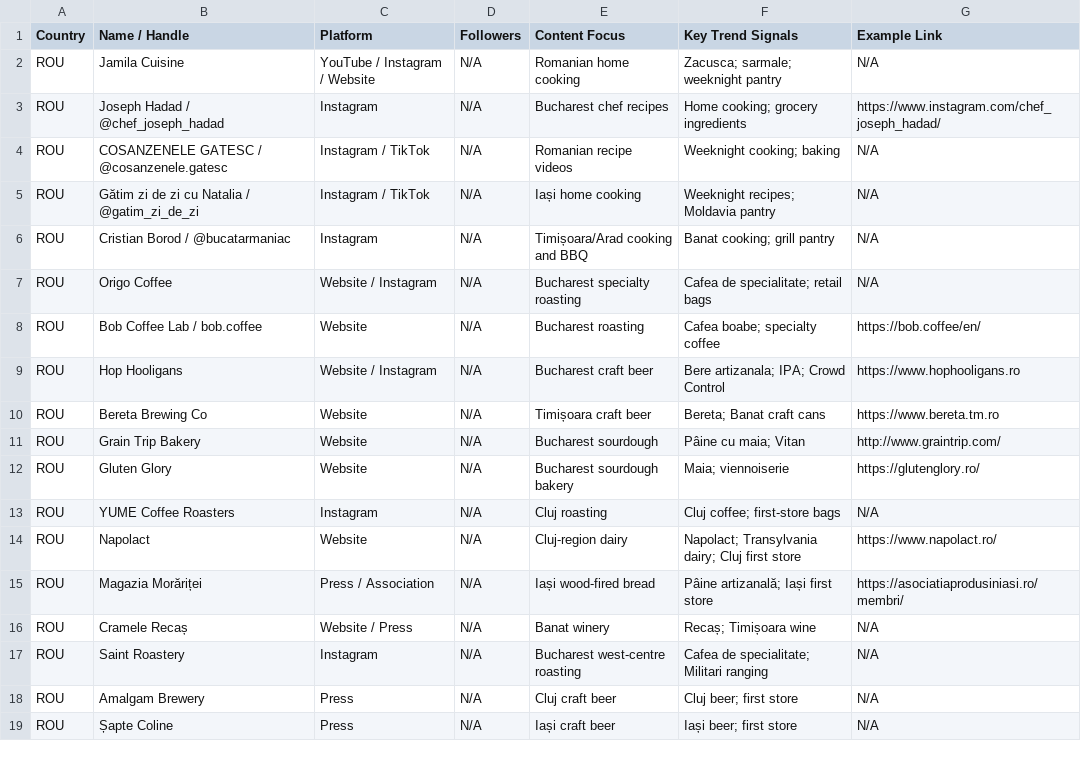
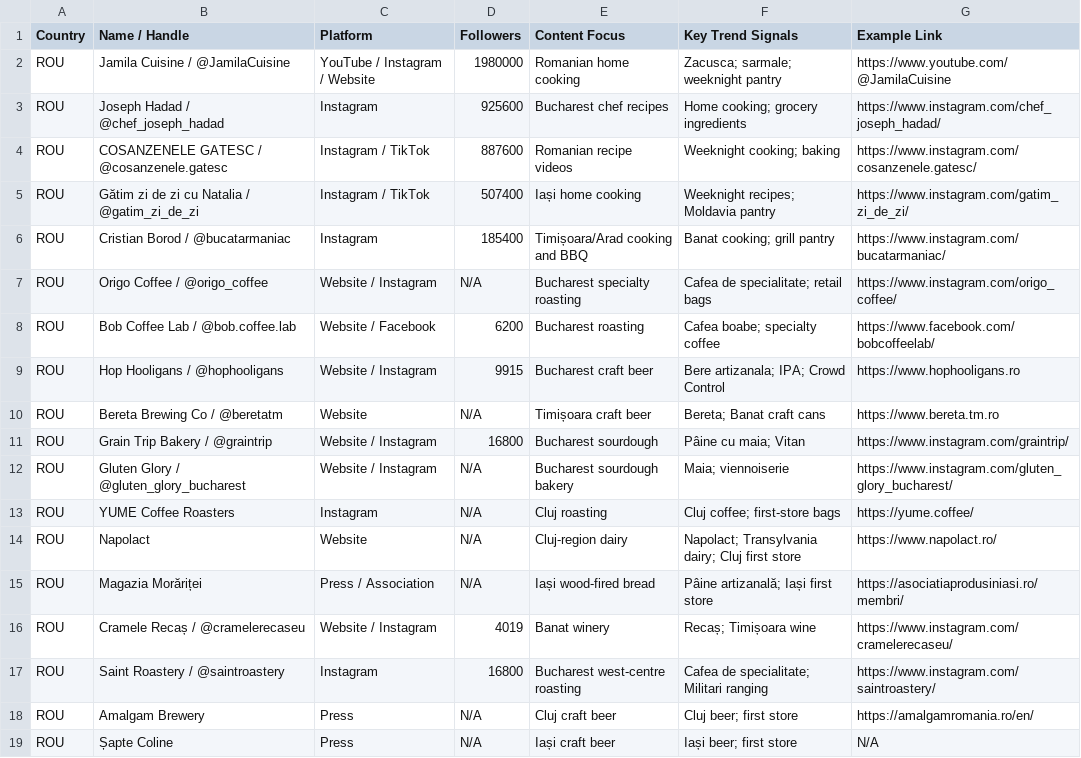
Before and after one commit to jamesmuscat-dot/WM-MLT-Hyperlocal-Trends-Dashboard, a CSV file: data/ROU/creators.csv, drawn as a sheet.

Commit message:
Show public follower counts for Romania and Hungary creators.

```diff
--- a/data/ROU/creators.csv
+++ b/data/ROU/creators.csv
@@ -1,19 +1,19 @@
 Country,Name / Handle,Platform,Followers,Content Focus,Key Trend Signals,Example Link
-ROU,Jamila Cuisine,YouTube / Instagram / Website,N/A,Romanian home cooking,Zacusca; sarmale; weeknight pantry,N/A
-ROU,Joseph Hadad / @chef_joseph_hadad,Instagram,N/A,Bucharest chef recipes,Home cooking; grocery ingredients,https://www.instagram.com/chef_joseph_hadad/
-ROU,COSANZENELE GATESC / @cosanzenele.gatesc,Instagram / TikTok,N/A,Romanian recipe videos,Weeknight cooking; baking,N/A
-ROU,Gătim zi de zi cu Natalia / @gatim_zi_de_zi,Instagram / TikTok,N/A,Iași home cooking,Weeknight recipes; Moldavia pantry,N/A
-ROU,Cristian Borod / @bucatarmaniac,Instagram,N/A,Timișoara/Arad cooking and BBQ,Banat cooking; grill pantry,N/A
-ROU,Origo Coffee,Website / Instagram,N/A,Bucharest specialty roasting,Cafea de specialitate; retail bags,N/A
-ROU,Bob Coffee Lab / bob.coffee,Website,N/A,Bucharest roasting,Cafea boabe; specialty coffee,https://bob.coffee/en/
-ROU,Hop Hooligans,Website / Instagram,N/A,Bucharest craft beer,Bere artizanala; IPA; Crowd Control,https://www.hophooligans.ro
-ROU,Bereta Brewing Co,Website,N/A,Timișoara craft beer,Bereta; Banat craft cans,https://www.bereta.tm.ro
-ROU,Grain Trip Bakery,Website,N/A,Bucharest sourdough,Pâine cu maia; Vitan,http://www.graintrip.com/
-ROU,Gluten Glory,Website,N/A,Bucharest sourdough bakery,Maia; viennoiserie,https://glutenglory.ro/
-ROU,YUME Coffee Roasters,Instagram,N/A,Cluj roasting,Cluj coffee; first-store bags,N/A
+ROU,Jamila Cuisine / @JamilaCuisine,YouTube / Instagram / Website,1980000,Romanian home cooking,Zacusca; sarmale; weeknight pantry,https://www.youtube.com/@JamilaCuisine
+ROU,Joseph Hadad / @chef_joseph_hadad,Instagram,925600,Bucharest chef recipes,Home cooking; grocery ingredients,https://www.instagram.com/chef_joseph_hadad/
+ROU,COSANZENELE GATESC / @cosanzenele.gatesc,Instagram / TikTok,887600,Romanian recipe videos,Weeknight cooking; baking,https://www.instagram.com/cosanzenele.gatesc/
+ROU,Gătim zi de zi cu Natalia / @gatim_zi_de_zi,Instagram / TikTok,507400,Iași home cooking,Weeknight recipes; Moldavia pantry,https://www.instagram.com/gatim_zi_de_zi/
+ROU,Cristian Borod / @bucatarmaniac,Instagram,185400,Timișoara/Arad cooking and BBQ,Banat cooking; grill pantry,https://www.instagram.com/bucatarmaniac/
+ROU,Origo Coffee / @origo_coffee,Website / Instagram,N/A,Bucharest specialty roasting,Cafea de specialitate; retail bags,https://www.instagram.com/origo_coffee/
+ROU,Bob Coffee Lab / @bob.coffee.lab,Website / Facebook,6200,Bucharest roasting,Cafea boabe; specialty coffee,https://www.facebook.com/bobcoffeelab/
+ROU,Hop Hooligans / @hophooligans,Website / Instagram,9915,Bucharest craft beer,Bere artizanala; IPA; Crowd Control,https://www.hophooligans.ro
+ROU,Bereta Brewing Co / @beretatm,Website,N/A,Timișoara craft beer,Bereta; Banat craft cans,https://www.bereta.tm.ro
+ROU,Grain Trip Bakery / @graintrip,Website / Instagram,16800,Bucharest sourdough,Pâine cu maia; Vitan,https://www.instagram.com/graintrip/
+ROU,Gluten Glory / @gluten_glory_bucharest,Website / Instagram,N/A,Bucharest sourdough bakery,Maia; viennoiserie,https://www.instagram.com/gluten_glory_bucharest/
+ROU,YUME Coffee Roasters,Instagram,N/A,Cluj roasting,Cluj coffee; first-store bags,https://yume.coffee/
 ROU,Napolact,Website,N/A,Cluj-region dairy,Napolact; Transylvania dairy; Cluj first store,https://www.napolact.ro/
 ROU,Magazia Morăriței,Press / Association,N/A,Iași wood-fired bread,Pâine artizanală; Iași first store,https://asociatiaprodusiniasi.ro/membri/
-ROU,Cramele Recaș,Website / Press,N/A,Banat winery,Recaș; Timișoara wine,N/A
-ROU,Saint Roastery,Instagram,N/A,Bucharest west-centre roasting,Cafea de specialitate; Militari ranging,N/A
-ROU,Amalgam Brewery,Press,N/A,Cluj craft beer,Cluj beer; first store,N/A
+ROU,Cramele Recaș / @cramelerecaseu,Website / Instagram,4019,Banat winery,Recaș; Timișoara wine,https://www.instagram.com/cramelerecaseu/
+ROU,Saint Roastery / @saintroastery,Instagram,16800,Bucharest west-centre roasting,Cafea de specialitate; Militari ranging,https://www.instagram.com/saintroastery/
+ROU,Amalgam Brewery,Press,N/A,Cluj craft beer,Cluj beer; first store,https://amalgamromania.ro/en/
 ROU,Șapte Coline,Press,N/A,Iași craft beer,Iași beer; first store,N/A
```
Also changed, not shown: data/HUN/creators.csv, 1 other file.
